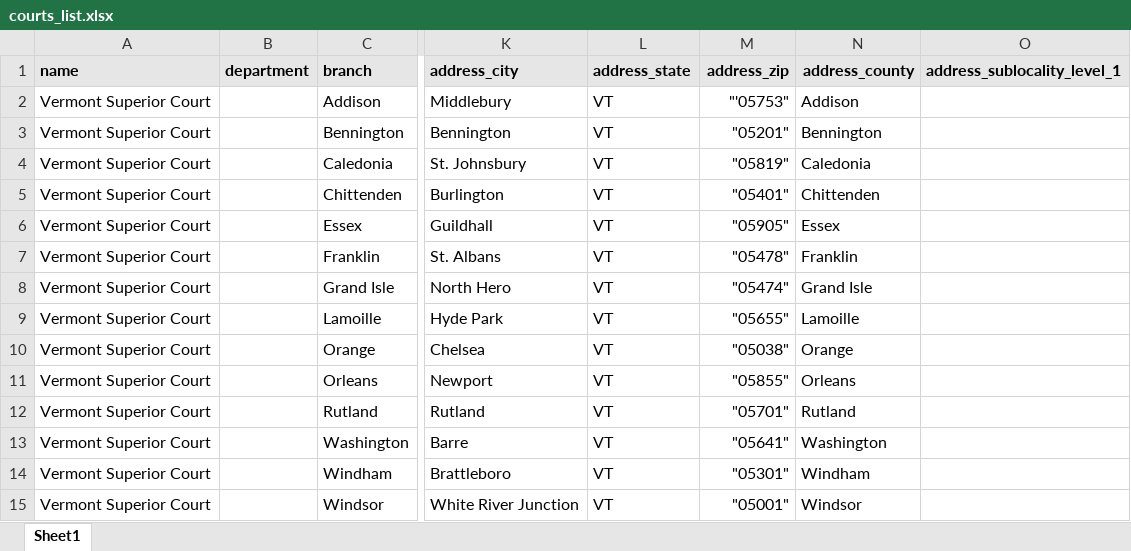
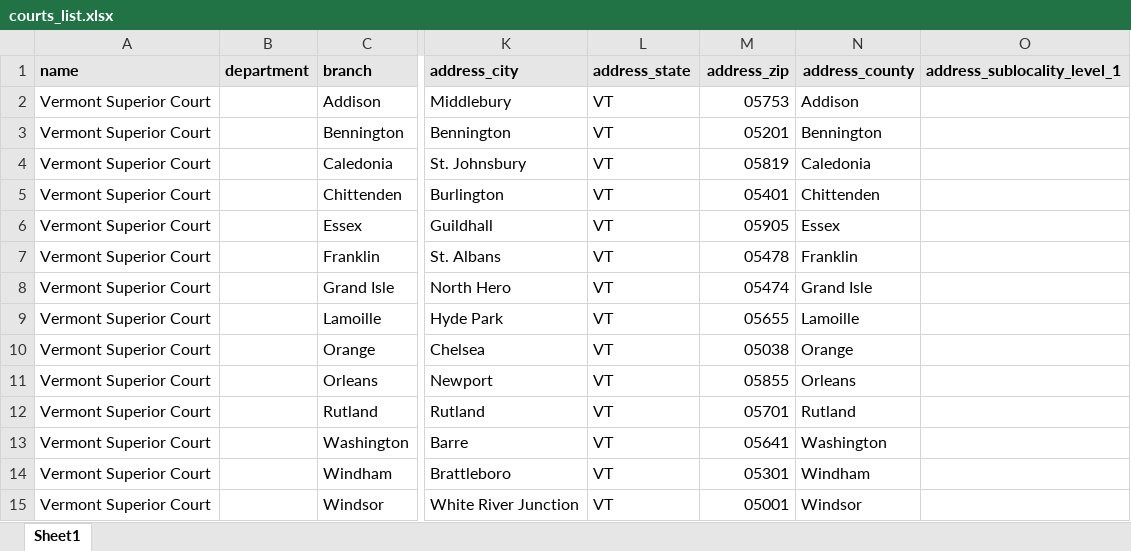
Before and after one commit to LSVermont/docassemble-VTDivorce, an Excel workbook: docassemble/DivorceNoKids/data/sources/courts_list.xlsx, sheet Sheet1, drawn as a sheet; only a part is shown, gaps mark what is left out; values as stored, in another font and other column widths than the file's, no borders; the diff names each change by its address in the sheet, - before the commit and + after, or states it on an @@ line.

```diff
--- a/docassemble/DivorceNoKids/data/sources/courts_list.xlsx (sheet Sheet1)
+++ b/docassemble/DivorceNoKids/data/sources/courts_list.xlsx (sheet Sheet1)
-M2 (address_zip): "'05753"
+M2 (address_zip): 05753
-M3 (address_zip): "05201"
+M3 (address_zip): 05201
-M4 (address_zip): "05819"
+M4 (address_zip): 05819
-M5 (address_zip): "05401"
+M5 (address_zip): 05401
-M6 (address_zip): "05905"
+M6 (address_zip): 05905
-M7 (address_zip): "05478"
+M7 (address_zip): 05478
-M8 (address_zip): "05474"
+M8 (address_zip): 05474
-M9 (address_zip): "05655"
+M9 (address_zip): 05655
-M10 (address_zip): "05038"
+M10 (address_zip): 05038
-M11 (address_zip): "05855"
+M11 (address_zip): 05855
-M12 (address_zip): "05701"
+M12 (address_zip): 05701
-M13 (address_zip): "05641"
+M13 (address_zip): 05641
-M14 (address_zip): "05301"
+M14 (address_zip): 05301
-M15 (address_zip): "05001"
+M15 (address_zip): 05001
```
Also changed, not shown: 1 other file.
